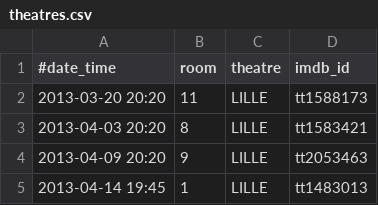
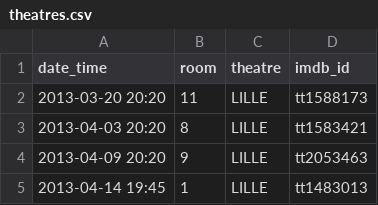
Before and after one commit to mcanouil/imdb-ratings, a CSV file: data/theatres.csv, drawn as a sheet; only a part is shown.

Commit message:
fix: missplaced hash

```diff
--- a/data/theatres.csv
+++ b/data/theatres.csv
@@ -1,2 +1,2 @@
-#date_time,room,theatre,imdb_id
+date_time,room,theatre,imdb_id
 2013-03-20 20:20,11,LILLE,tt1588173
```
